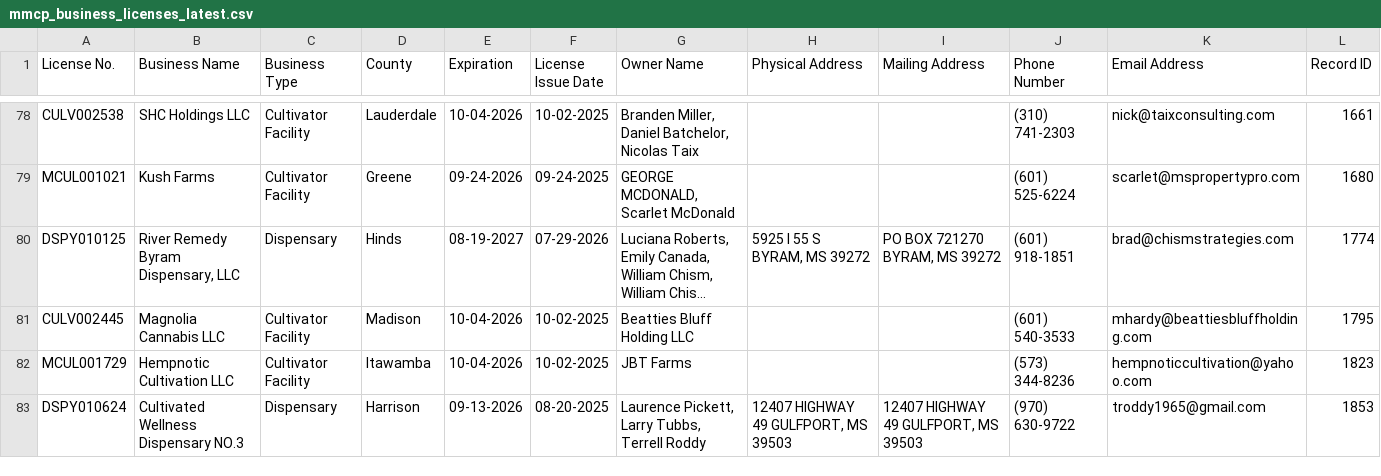
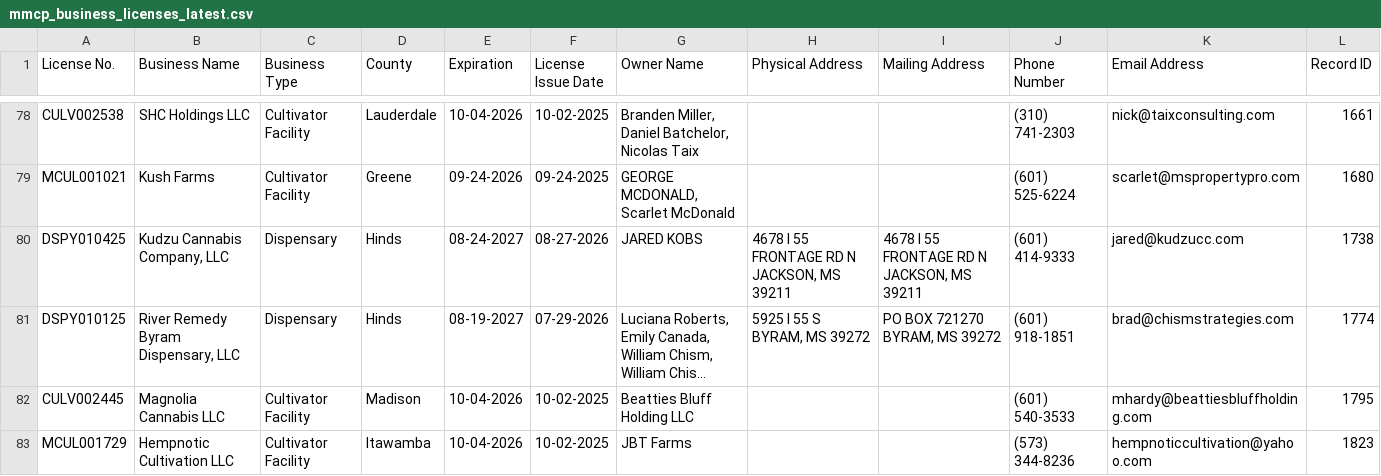
Before and after one commit to Booman008/3ma-legislative-map, a CSV file: CSV Imports/mmcp_business_licenses_latest.csv, drawn as a sheet; only a part is shown, gaps mark what is left out; the shorter side is filled out with more unchanged rows; long unchanged cells end in …; the diff names each change by its address in the sheet, - before the commit and + after, or states it on an @@ line.

```diff
--- a/CSV Imports/mmcp_business_licenses_latest.csv
+++ b/CSV Imports/mmcp_business_licenses_latest.csv
+row 80: DSPY010425 | Kudzu Cannabis Company, LLC | Dispensary | Hinds | 08-24-2027 | 08-27-2026 | JARED KOBS | 4678 I 55 FRONTAGE RD N JACKSON, MS 39211 | 4678 I 55 FRONTAGE RD N JACKSON, MS 39211 | (601) 414-9333 | jared@kudzucc.com | 1738
```
Also changed, not shown: CSV Imports/mmcp_county_metrics_latest.csv, 4 other files.
